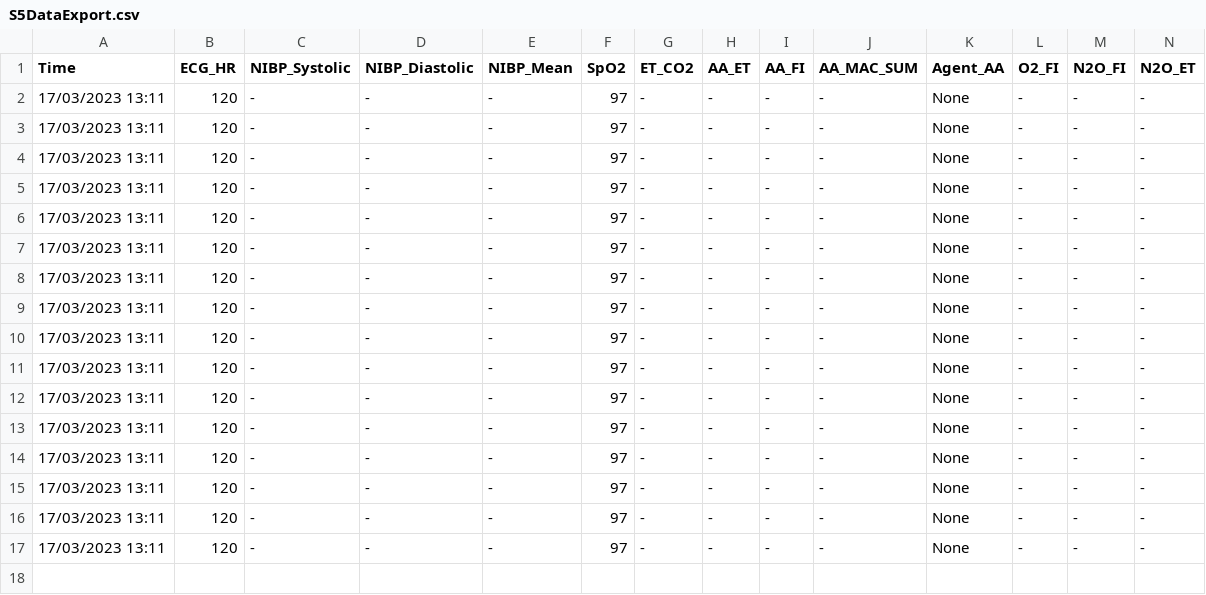
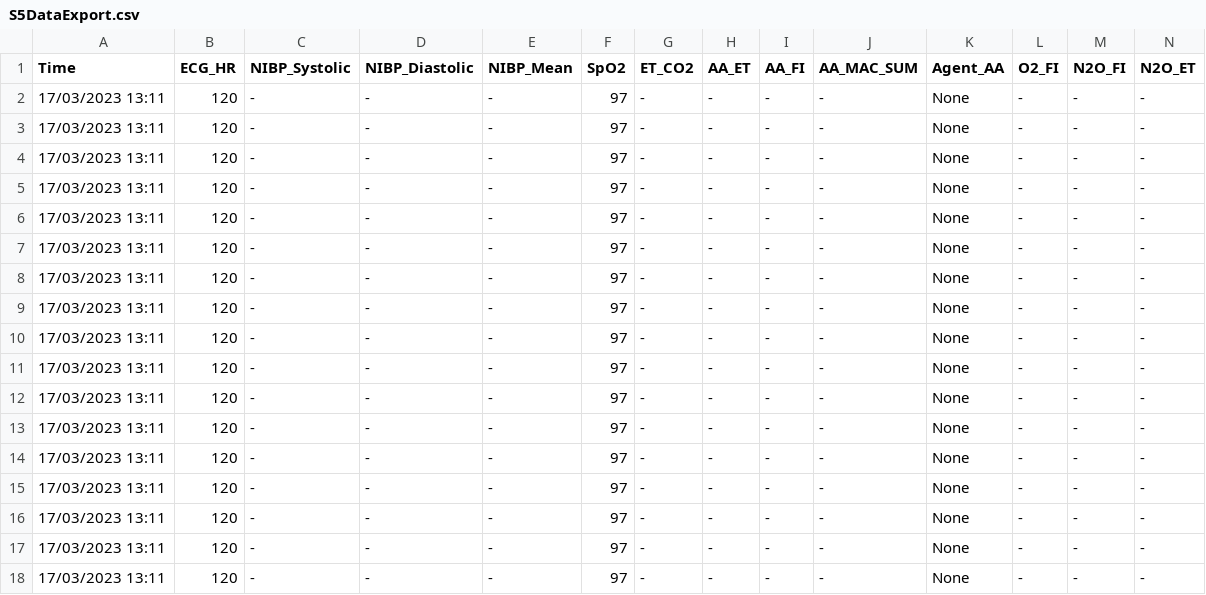
Before and after one commit to prav123248/RabbitMQ-Wireless-Collector, a CSV file: Capture Stub/S5DataExport.csv, drawn as a sheet; only a part is shown; rows hold the shown columns only; the diff names each change by its address in the sheet, - before the commit and + after, or states it on an @@ line.

Commit message:
Capture Component Finished - Works with Threading

```diff
--- a/Capture Stub/S5DataExport.csv
+++ b/Capture Stub/S5DataExport.csv
+row 18: 17/03/2023 13:11 | 120 | - | - | - | 97 | - | - | - | - | None | - | - | -
```
Also changed, not shown: 11 other files.
